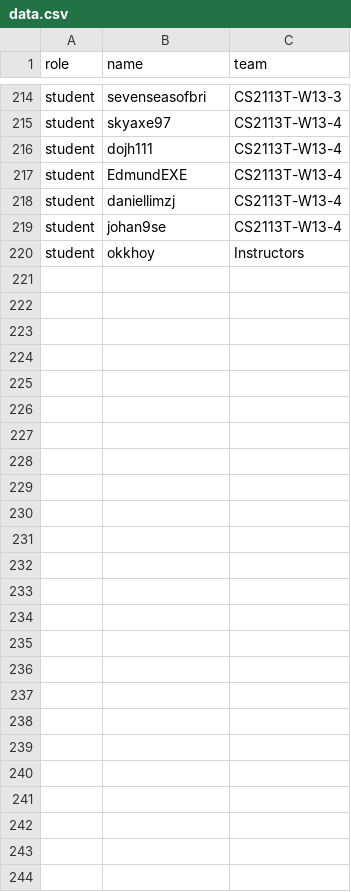
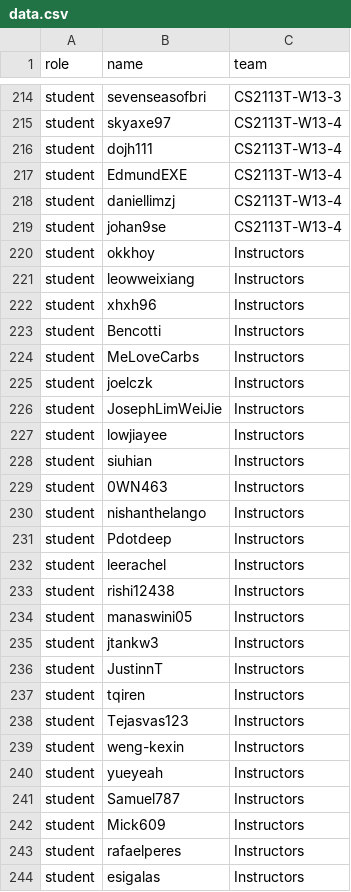
Before and after one commit to nus-cs2113-AY2021S1/alpha, a CSV file: data.csv, drawn as a sheet; only a part is shown, gaps mark what is left out.

Commit message:
Add tutors

```diff
--- a/data.csv
+++ b/data.csv
@@ -220 +220,25 @@ student,johan9se,CS2113T-W13-4
 student,okkhoy,Instructors
+student,leowweixiang,Instructors
+student,xhxh96,Instructors
+student,Bencotti,Instructors
+student,MeLoveCarbs,Instructors
+student,joelczk,Instructors
+student,JosephLimWeiJie,Instructors
+student,lowjiayee,Instructors
+student,siuhian,Instructors
+student,0WN463,Instructors
+student,nishanthelango,Instructors
+student,Pdotdeep,Instructors
+student,leerachel,Instructors
+student,rishi12438,Instructors
+student,manaswini05,Instructors
+student,jtankw3,Instructors
+student,JustinnT,Instructors
+student,tqiren,Instructors
+student,Tejasvas123,Instructors
+student,weng-kexin,Instructors
+student,yueyeah,Instructors
+student,Samuel787,Instructors
+student,Mick609,Instructors
+student,rafaelperes,Instructors
+student,esigalas,Instructors
```
